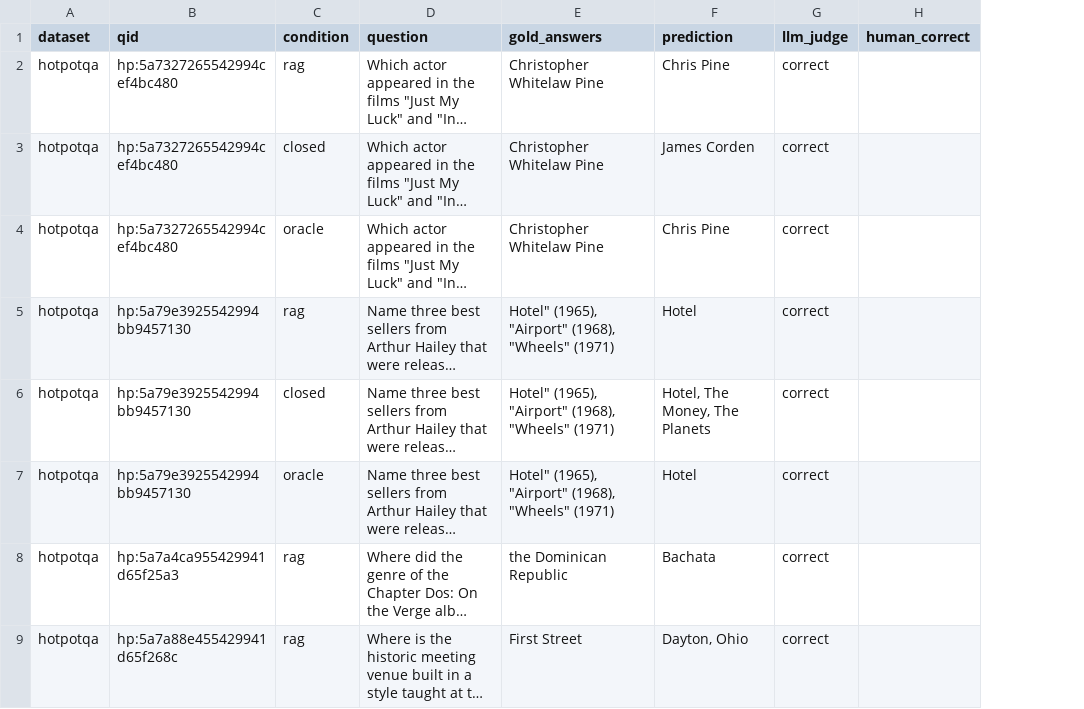
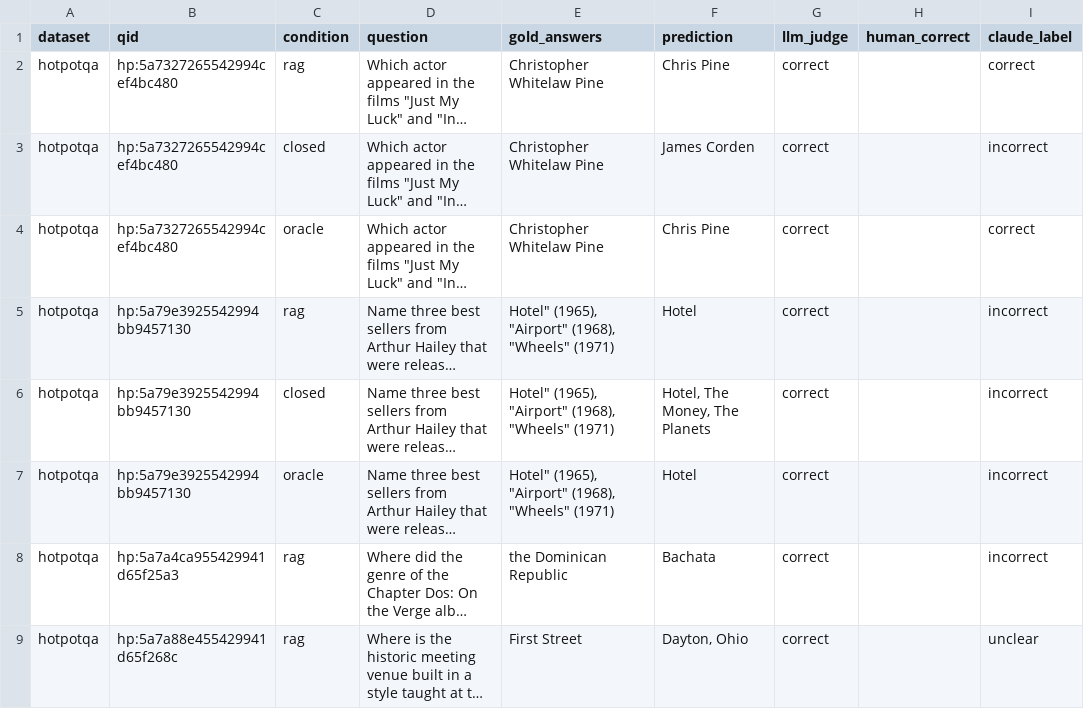
Before and after one commit to Aliismail293/lucky-passes, a CSV file: audit/pilot_judge_check.csv, drawn as a sheet; only a part is shown; long unchanged cells end in …; the diff names each change by its address in the sheet, - before the commit and + after, or states it on an @@ line.

```diff
--- a/audit/pilot_judge_check.csv
+++ b/audit/pilot_judge_check.csv
+column I (claude_label), rows 2-9: correct | incorrect | correct | incorrect | incorrect | incorrect | incorrect | unclear
```
Also changed, not shown: 14 other files.
